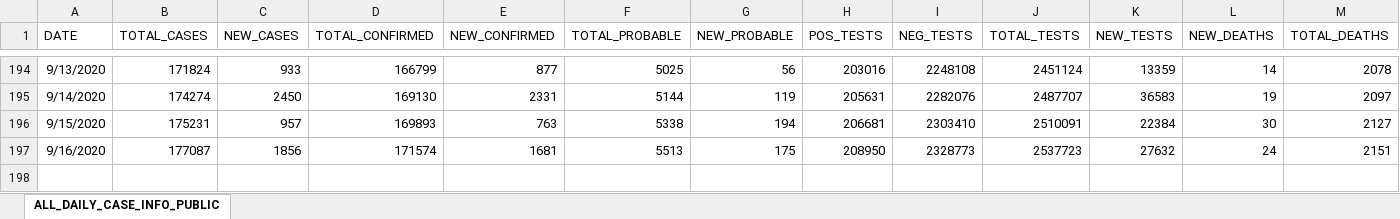
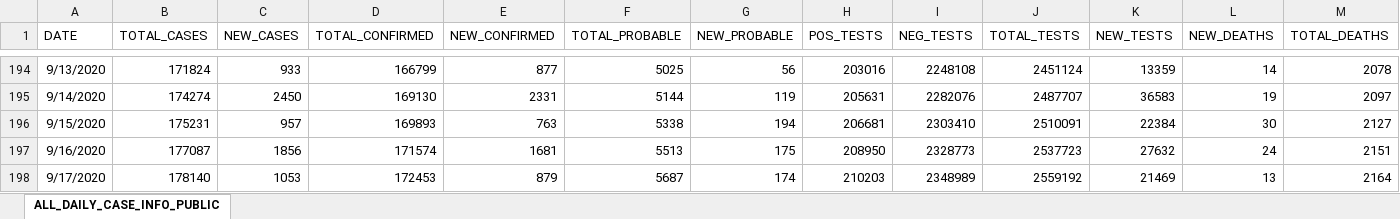
Before and after one commit to josephtaylor/tennessee-covid-19, an Excel workbook: src/assets/Public-Dataset-Daily-Case-Info.XLSX, sheet ALL_DAILY_CASE_INFO_PUBLIC, drawn as a sheet; only a part is shown, gaps mark what is left out; values as stored, in another font and other column widths than the file's, no borders; rows hold the shown columns only; the diff names each change by its address in the sheet, - before the commit and + after, or states it on an @@ line.

Commit message:
update datasets

```diff
--- a/src/assets/Public-Dataset-Daily-Case-Info.XLSX (sheet ALL_DAILY_CASE_INFO_PUBLIC)
+++ b/src/assets/Public-Dataset-Daily-Case-Info.XLSX (sheet ALL_DAILY_CASE_INFO_PUBLIC)
+row 198: 9/17/2020 | 178140 | 1053 | 172453 | 879 | 5687 | 174 | 210203 | 2348989 | 2559192 | 21469 | 13 | 2164
```
Also changed, not shown: 1 other file.
